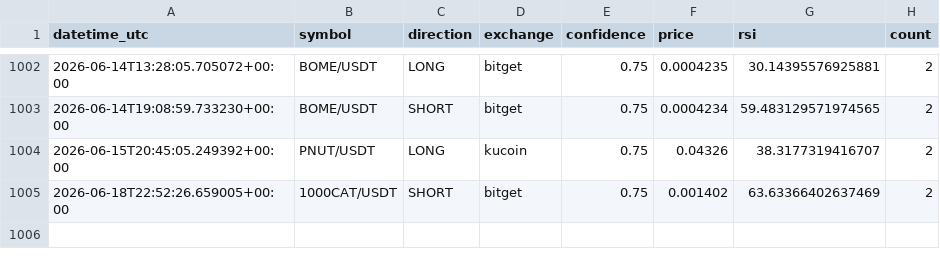
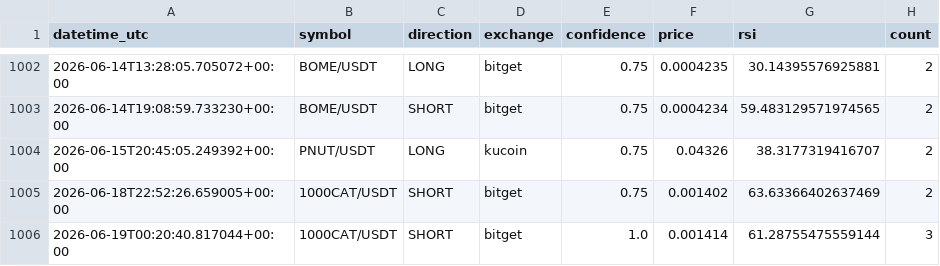
Before and after one commit to anilrajtiwari/Oct1, a CSV file: confirmed_signals_log.csv, drawn as a sheet; only a part is shown, gaps mark what is left out.

Commit message:
Add confirmed signal: 1000CAT/USDT SHORT

```diff
--- a/confirmed_signals_log.csv
+++ b/confirmed_signals_log.csv
@@ -1005 +1005,2 @@ datetime_utc,symbol,direction,exchange,confidence,price,rsi,count
 2026-06-18T22:52:26.659005+00:00,1000CAT/USDT,SHORT,bitget,0.75,0.001402,63.63366402637469,2
+2026-06-19T00:20:40.817044+00:00,1000CAT/USDT,SHORT,bitget,1.0,0.001414,61.28755475559144,3
```
